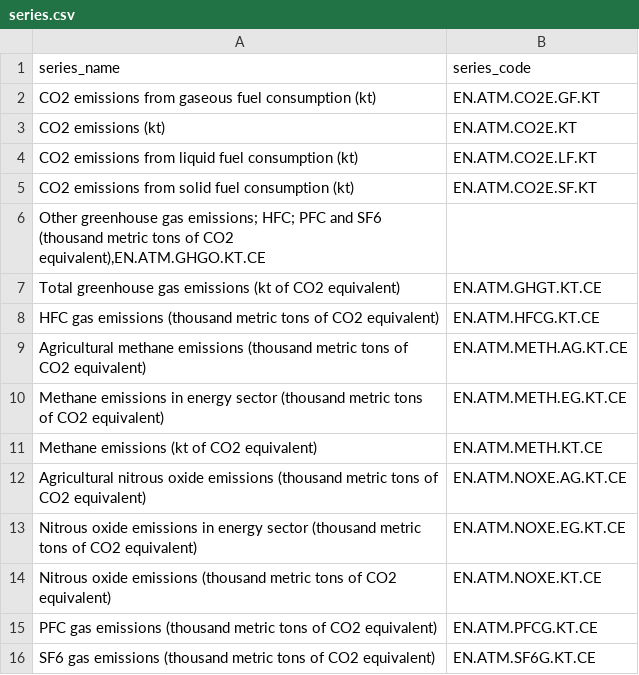
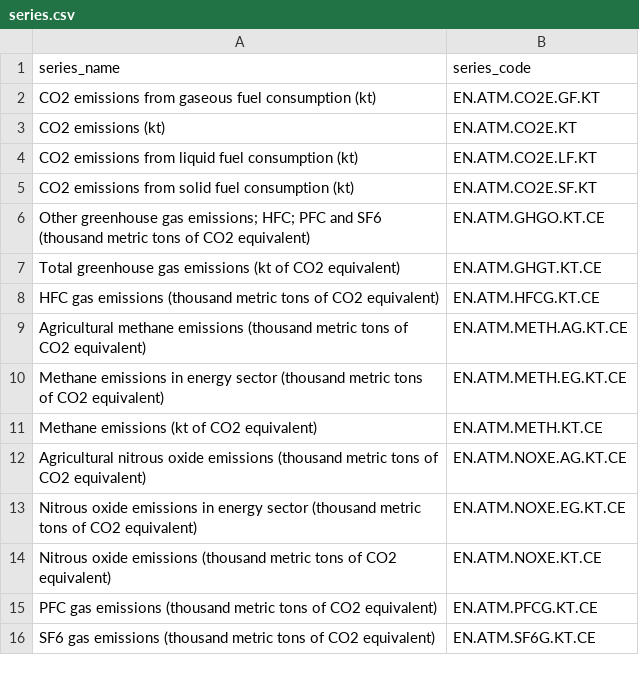
Before and after one commit to Sancho2003/data, a CSV file: series.csv, drawn as a sheet.

Commit message:
Update series.csv

```diff
--- a/series.csv
+++ b/series.csv
@@ -5,3 +5,3 @@ CO2 emissions from liquid fuel consumption (kt),EN.ATM.CO2E.LF.KT
 CO2 emissions from solid fuel consumption (kt),EN.ATM.CO2E.SF.KT
-"Other greenhouse gas emissions; HFC; PFC and SF6 (thousand metric tons of CO2 equivalent),EN.ATM.GHGO.KT.CE"
+Other greenhouse gas emissions; HFC; PFC and SF6 (thousand metric tons of CO2 equivalent),EN.ATM.GHGO.KT.CE
 Total greenhouse gas emissions (kt of CO2 equivalent),EN.ATM.GHGT.KT.CE
```
